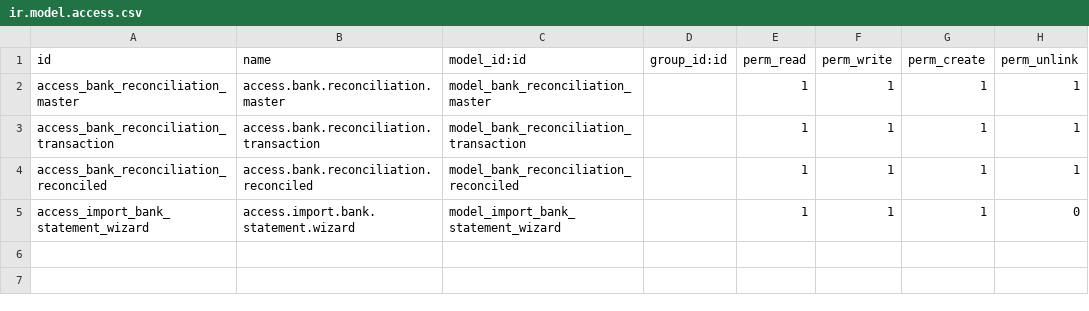
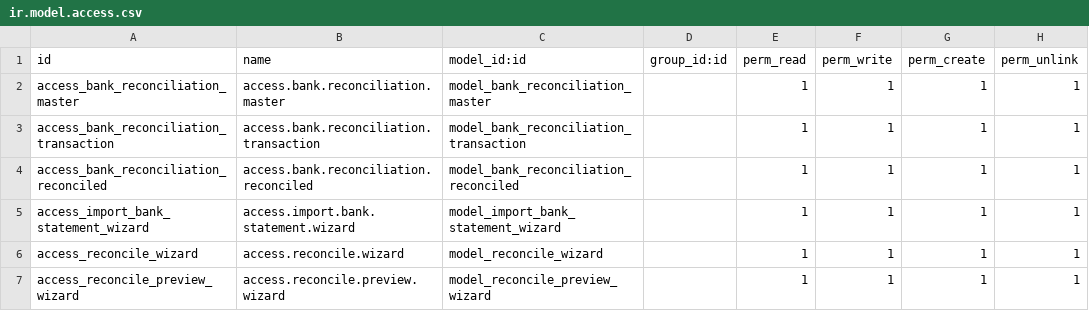
Before and after one commit to Saylani-Welfare-Trust/swit-odoo, a CSV file: custom-addons/bn_bank_reconciliation/security/ir.model.access.csv, drawn as a sheet.

Commit message:
[30 June 26] [Finalized the bank reconciliation]
[29 June 26] [Before shifting to account move line]

```diff
--- a/custom-addons/bn_bank_reconciliation/security/ir.model.access.csv
+++ b/custom-addons/bn_bank_reconciliation/security/ir.model.access.csv
@@ -4,2 +4,4 @@ access_bank_reconciliation_transaction,access.bank.reconciliation.transaction,mo
 access_bank_reconciliation_reconciled,access.bank.reconciliation.reconciled,model_bank_reconciliation_reconciled,,1,1,1,1
-access_import_bank_statement_wizard,access.import.bank.statement.wizard,model_import_bank_statement_wizard,,1,1,1,0
+access_import_bank_statement_wizard,access.import.bank.statement.wizard,model_import_bank_statement_wizard,,1,1,1,1
+access_reconcile_wizard,access.reconcile.wizard,model_reconcile_wizard,,1,1,1,1
+access_reconcile_preview_wizard,access.reconcile.preview.wizard,model_reconcile_preview_wizard,,1,1,1,1
```
Also changed, not shown: 11 other files.
